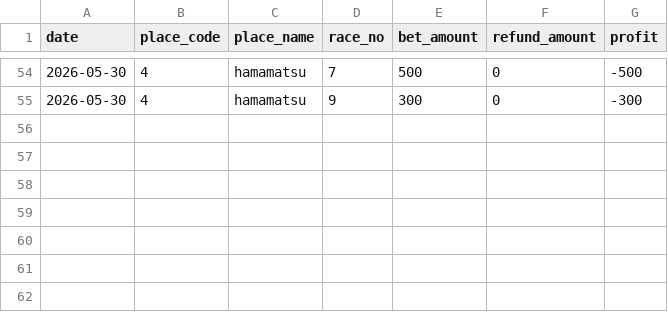
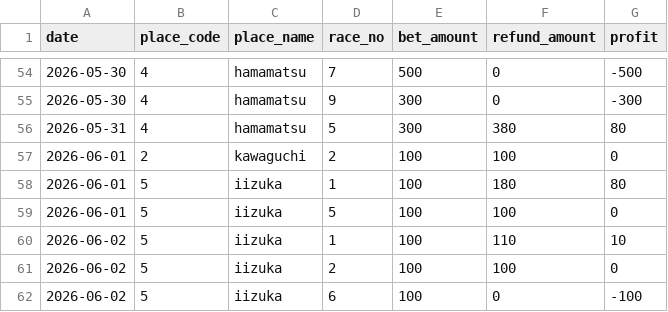
Before and after one commit to Tower2007/auto-racing-ai, a CSV file: data/bet_history.csv, drawn as a sheet; only a part is shown, gaps mark what is left out.

```diff
--- a/data/bet_history.csv
+++ b/data/bet_history.csv
@@ -55 +55,8 @@ date,place_code,place_name,race_no,bet_amount,refund_amount,profit
 2026-05-30,4,hamamatsu,9,300,0,-300
+2026-05-31,4,hamamatsu,5,300,380,80
+2026-06-01,2,kawaguchi,2,100,100,0
+2026-06-01,5,iizuka,1,100,180,80
+2026-06-01,5,iizuka,5,100,100,0
+2026-06-02,5,iizuka,1,100,110,10
+2026-06-02,5,iizuka,2,100,100,0
+2026-06-02,5,iizuka,6,100,0,-100
```
Also changed, not shown: data/bet_history_detail.csv.
